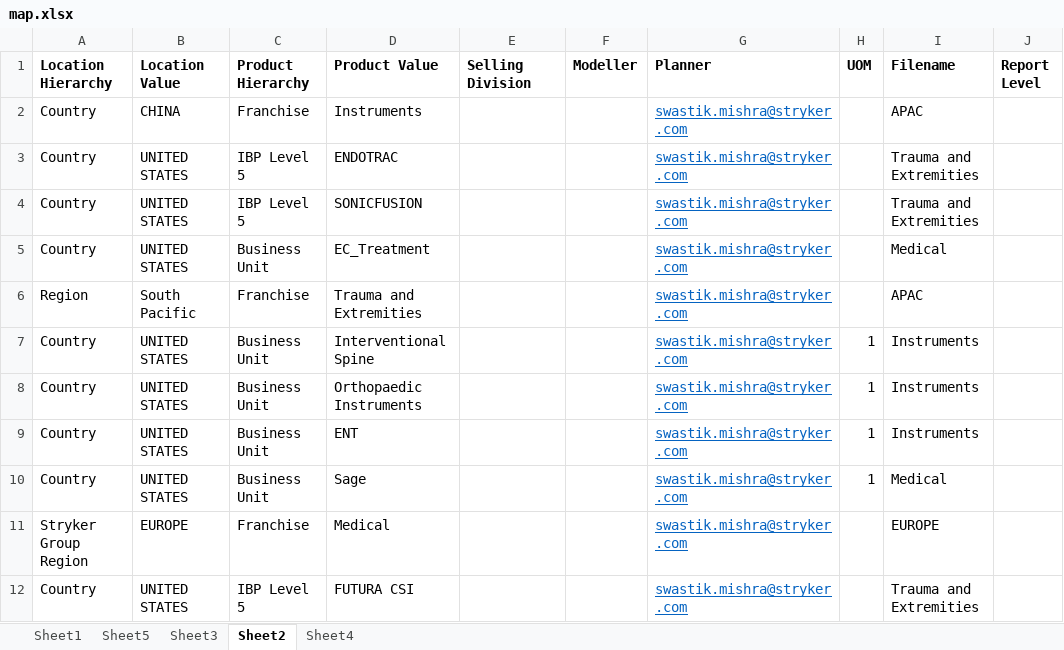
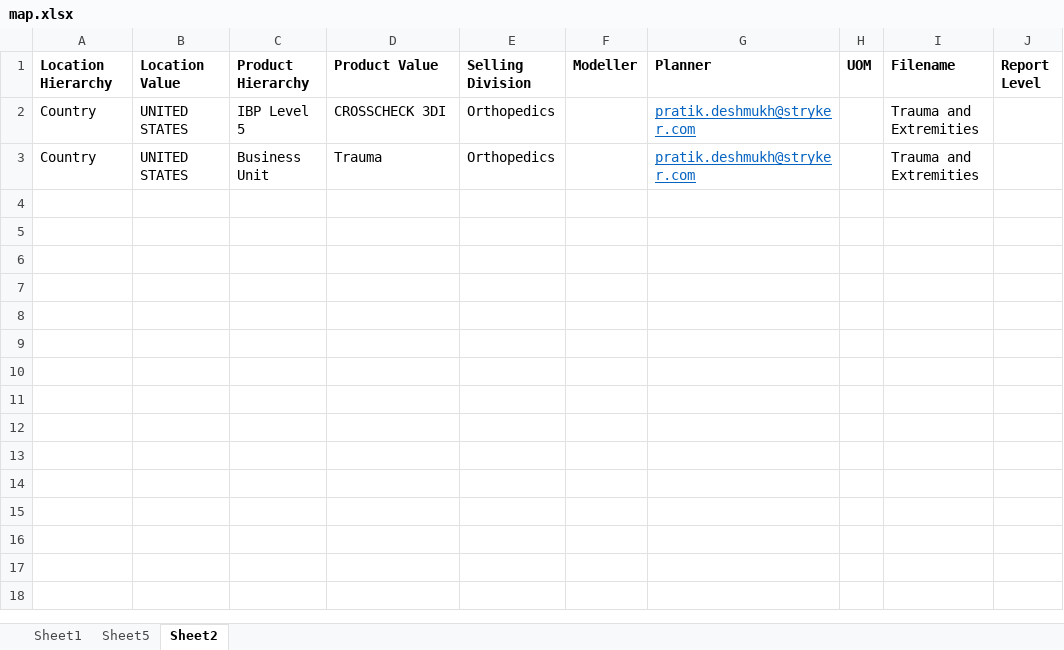
Before and after one commit to mswastik/autoinsights, an Excel workbook: map.xlsx, sheet Sheet2, drawn as a sheet; values as stored, in another font and other column widths than the file's, no borders; removed rows and columns are numbered as before the commit, all else as after; the diff names each change by its address in the sheet, - before the commit and + after, or states it on an @@ line.

```diff
--- a/map.xlsx (sheet Sheet2)
+++ b/map.xlsx (sheet Sheet2)
-sheet tab: Sheet3
-sheet tab: Sheet4
-row 2: Country | CHINA | Franchise | Instruments |  |  | swastik.mishra@stryker.com |  | APAC
-D2 (Product Value): ENDOTRAC
+D2 (Product Value): CROSSCHECK 3DI
-E2 (Selling Division): (empty)
+E2 (Selling Division): Orthopedics
-G2 (Planner): swastik.mishra@stryker.com
+G2 (Planner): pratik.deshmukh@stryker.com
-row 4: Country | UNITED STATES | IBP Level 5 | SONICFUSION |  |  | swastik.mishra@stryker.com |  | Trauma and Extremities
-D3 (Product Value): EC_Treatment
+D3 (Product Value): Trauma
-E3 (Selling Division): (empty)
+E3 (Selling Division): Orthopedics
-G3 (Planner): swastik.mishra@stryker.com
+G3 (Planner): pratik.deshmukh@stryker.com
-I3 (Filename): Medical
+I3 (Filename): Trauma and Extremities
-row 6: Region | South Pacific | Franchise | Trauma and Extremities |  |  | swastik.mishra@stryker.com |  | APAC
-row 7: Country | UNITED STATES | Business Unit | Interventional Spine |  |  | swastik.mishra@stryker.com | 1 | Instruments
-row 8: Country | UNITED STATES | Business Unit | Orthopaedic Instruments |  |  | swastik.mishra@stryker.com | 1 | Instruments
-row 9: Country | UNITED STATES | Business Unit | ENT |  |  | swastik.mishra@stryker.com | 1 | Instruments
-row 10: Country | UNITED STATES | Business Unit | Sage |  |  | swastik.mishra@stryker.com | 1 | Medical
-row 11: Stryker Group Region | EUROPE | Franchise | Medical |  |  | swastik.mishra@stryker.com |  | EUROPE
-row 12: Country | UNITED STATES | IBP Level 5 | FUTURA CSI |  |  | swastik.mishra@stryker.com |  | Trauma and Extremities
```
Also changed, not shown: 3 other files.
